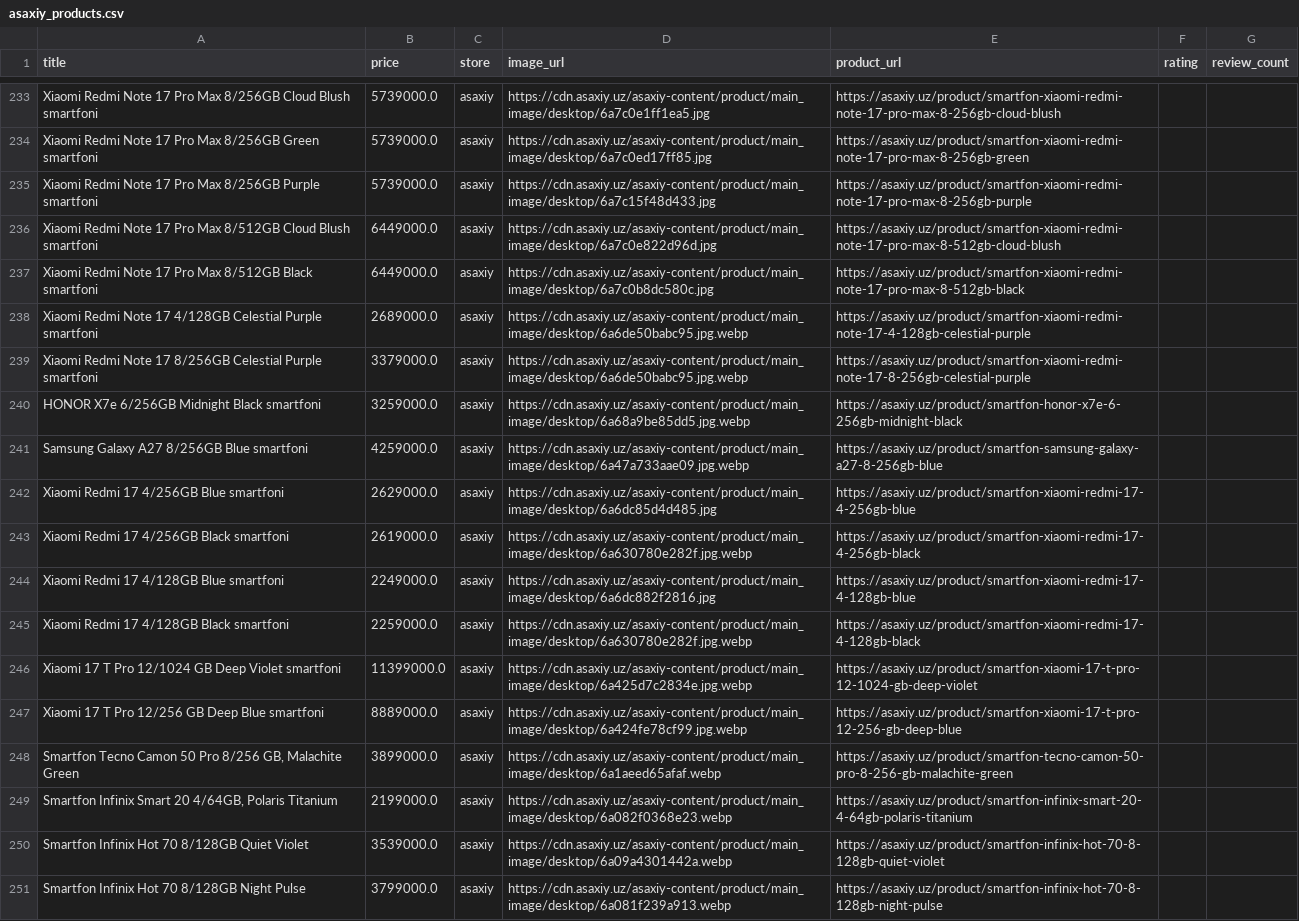
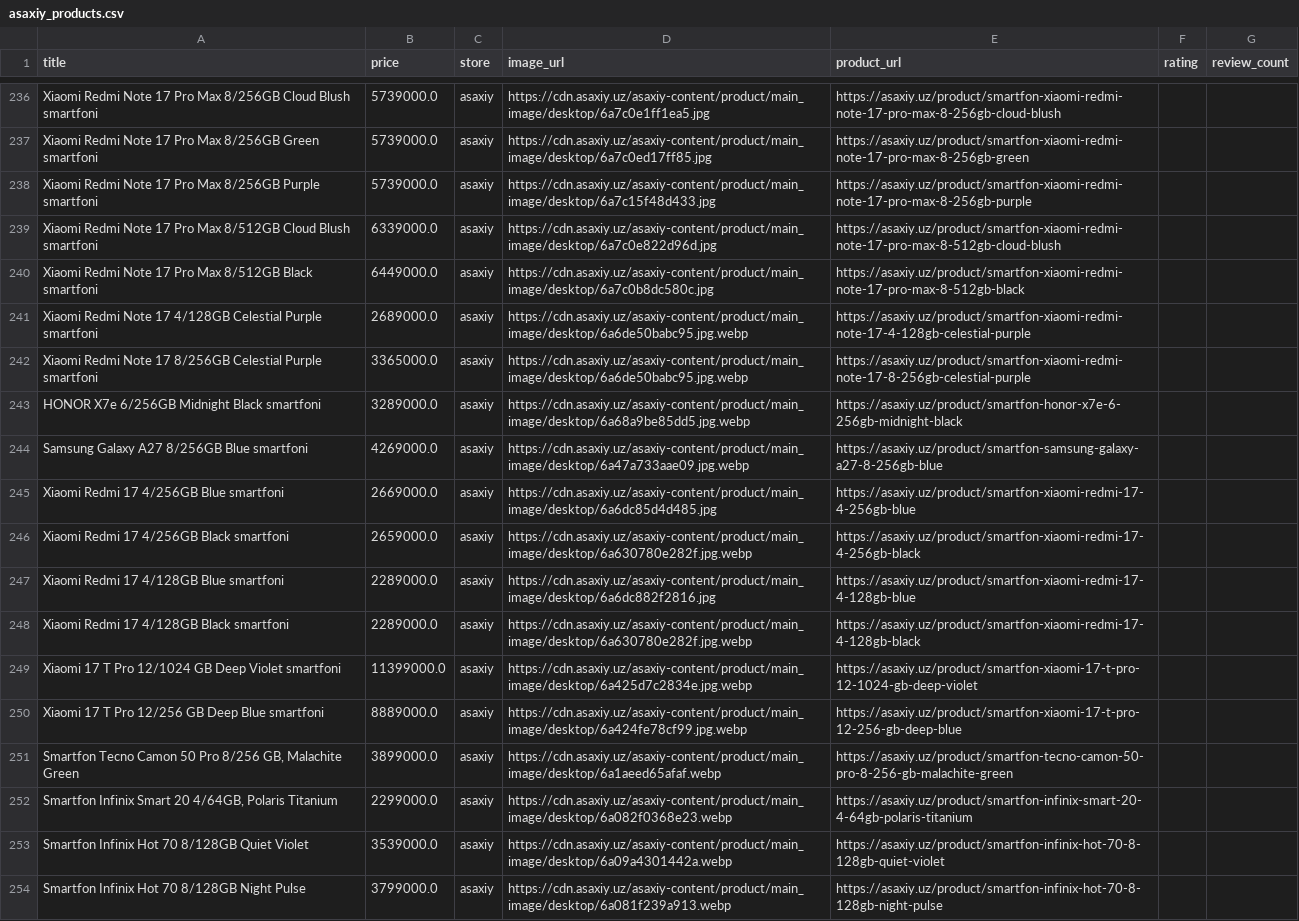
Before and after one commit to soliha10/full-bazar, a CSV file: data/asaxiy_products.csv, drawn as a sheet; only a part is shown, gaps mark what is left out; the diff covers the shown part only.

```diff
--- a/data/asaxiy_products.csv
+++ b/data/asaxiy_products.csv
@@ -235,12 +238,12 @@ Xiaomi Redmi Note 17 Pro Max 8/256GB Green smartfoni,5739000.0,asaxiy,https://cd
 Xiaomi Redmi Note 17 Pro Max 8/256GB Purple smartfoni,5739000.0,asaxiy,https://cdn.asaxiy.uz/asaxiy-content/product/main_image/desktop/6a7c15f48d433.jpg,https://asaxiy.uz/product/smartfon-xiaomi-redmi-note-17-pro-max-8-256gb-purple,,
-Xiaomi Redmi Note 17 Pro Max 8/512GB Cloud Blush smartfoni,6449000.0,asaxiy,https://cdn.asaxiy.uz/asaxiy-content/product/main_image/desktop/6a7c0e822d96d.jpg,https://asaxiy.uz/product/smartfon-xiaomi-redmi-note-17-pro-max-8-512gb-cloud-blush,,
+Xiaomi Redmi Note 17 Pro Max 8/512GB Cloud Blush smartfoni,6339000.0,asaxiy,https://cdn.asaxiy.uz/asaxiy-content/product/main_image/desktop/6a7c0e822d96d.jpg,https://asaxiy.uz/product/smartfon-xiaomi-redmi-note-17-pro-max-8-512gb-cloud-blush,,
 Xiaomi Redmi Note 17 Pro Max 8/512GB Black smartfoni,6449000.0,asaxiy,https://cdn.asaxiy.uz/asaxiy-content/product/main_image/desktop/6a7c0b8dc580c.jpg,https://asaxiy.uz/product/smartfon-xiaomi-redmi-note-17-pro-max-8-512gb-black,,
 Xiaomi Redmi Note 17 4/128GB Celestial Purple smartfoni,2689000.0,asaxiy,https://cdn.asaxiy.uz/asaxiy-content/product/main_image/desktop/6a6de50babc95.jpg.webp,https://asaxiy.uz/product/smartfon-xiaomi-redmi-note-17-4-128gb-celestial-purple,,
-Xiaomi Redmi Note 17 8/256GB Celestial Purple smartfoni,3379000.0,asaxiy,https://cdn.asaxiy.uz/asaxiy-content/product/main_image/desktop/6a6de50babc95.jpg.webp,https://asaxiy.uz/product/smartfon-xiaomi-redmi-note-17-8-256gb-celestial-purple,,
-HONOR X7e 6/256GB Midnight Black smartfoni,3259000.0,asaxiy,https://cdn.asaxiy.uz/asaxiy-content/product/main_image/desktop/6a68a9be85dd5.jpg.webp,https://asaxiy.uz/product/smartfon-honor-x7e-6-256gb-midnight-black,,
-Samsung Galaxy A27 8/256GB Blue smartfoni,4259000.0,asaxiy,https://cdn.asaxiy.uz/asaxiy-content/product/main_image/desktop/6a47a733aae09.jpg.webp,https://asaxiy.uz/product/smartfon-samsung-galaxy-a27-8-256gb-blue,,
-Xiaomi Redmi 17 4/256GB Blue smartfoni,2629000.0,asaxiy,https://cdn.asaxiy.uz/asaxiy-content/product/main_image/desktop/6a6dc85d4d485.jpg,https://asaxiy.uz/product/smartfon-xiaomi-redmi-17-4-256gb-blue,,
-Xiaomi Redmi 17 4/256GB Black smartfoni,2619000.0,asaxiy,https://cdn.asaxiy.uz/asaxiy-content/product/main_image/desktop/6a630780e282f.jpg.webp,https://asaxiy.uz/product/smartfon-xiaomi-redmi-17-4-256gb-black,,
-Xiaomi Redmi 17 4/128GB Blue smartfoni,2249000.0,asaxiy,https://cdn.asaxiy.uz/asaxiy-content/product/main_image/desktop/6a6dc882f2816.jpg,https://asaxiy.uz/product/smartfon-xiaomi-redmi-17-4-128gb-blue,,
-Xiaomi Redmi 17 4/128GB Black smartfoni,2259000.0,asaxiy,https://cdn.asaxiy.uz/asaxiy-content/product/main_image/desktop/6a630780e282f.jpg.webp,https://asaxiy.uz/product/smartfon-xiaomi-redmi-17-4-128gb-black,,
+Xiaomi Redmi Note 17 8/256GB Celestial Purple smartfoni,3365000.0,asaxiy,https://cdn.asaxiy.uz/asaxiy-content/product/main_image/desktop/6a6de50babc95.jpg.webp,https://asaxiy.uz/product/smartfon-xiaomi-redmi-note-17-8-256gb-celestial-purple,,
+HONOR X7e 6/256GB Midnight Black smartfoni,3289000.0,asaxiy,https://cdn.asaxiy.uz/asaxiy-content/product/main_image/desktop/6a68a9be85dd5.jpg.webp,https://asaxiy.uz/product/smartfon-honor-x7e-6-256gb-midnight-black,,
+Samsung Galaxy A27 8/256GB Blue smartfoni,4269000.0,asaxiy,https://cdn.asaxiy.uz/asaxiy-content/product/main_image/desktop/6a47a733aae09.jpg.webp,https://asaxiy.uz/product/smartfon-samsung-galaxy-a27-8-256gb-blue,,
+Xiaomi Redmi 17 4/256GB Blue smartfoni,2669000.0,asaxiy,https://cdn.asaxiy.uz/asaxiy-content/product/main_image/desktop/6a6dc85d4d485.jpg,https://asaxiy.uz/product/smartfon-xiaomi-redmi-17-4-256gb-blue,,
+Xiaomi Redmi 17 4/256GB Black smartfoni,2659000.0,asaxiy,https://cdn.asaxiy.uz/asaxiy-content/product/main_image/desktop/6a630780e282f.jpg.webp,https://asaxiy.uz/product/smartfon-xiaomi-redmi-17-4-256gb-black,,
+Xiaomi Redmi 17 4/128GB Blue smartfoni,2289000.0,asaxiy,https://cdn.asaxiy.uz/asaxiy-content/product/main_image/desktop/6a6dc882f2816.jpg,https://asaxiy.uz/product/smartfon-xiaomi-redmi-17-4-128gb-blue,,
+Xiaomi Redmi 17 4/128GB Black smartfoni,2289000.0,asaxiy,https://cdn.asaxiy.uz/asaxiy-content/product/main_image/desktop/6a630780e282f.jpg.webp,https://asaxiy.uz/product/smartfon-xiaomi-redmi-17-4-128gb-black,,
 Xiaomi 17 T Pro 12/1024 GB Deep Violet smartfoni,11399000.0,asaxiy,https://cdn.asaxiy.uz/asaxiy-content/product/main_image/desktop/6a425d7c2834e.jpg.webp,https://asaxiy.uz/product/smartfon-xiaomi-17-t-pro-12-1024-gb-deep-violet,,
@@ -248,3 +251,3 @@ Xiaomi 17 T Pro 12/256 GB Deep Blue smartfoni,8889000.0,asaxiy,https://cdn.asaxi
 "Smartfon Tecno Camon 50 Pro  8/256 GB, Malachite Green",3899000.0,asaxiy,https://cdn.asaxiy.uz/asaxiy-content/product/main_image/desktop/6a1aeed65afaf.webp,https://asaxiy.uz/product/smartfon-tecno-camon-50-pro-8-256-gb-malachite-green,,
-"Smartfon Infinix Smart 20 4/64GB, Polaris Titanium",2199000.0,asaxiy,https://cdn.asaxiy.uz/asaxiy-content/product/main_image/desktop/6a082f0368e23.webp,https://asaxiy.uz/product/smartfon-infinix-smart-20-4-64gb-polaris-titanium,,
+"Smartfon Infinix Smart 20 4/64GB, Polaris Titanium",2299000.0,asaxiy,https://cdn.asaxiy.uz/asaxiy-content/product/main_image/desktop/6a082f0368e23.webp,https://asaxiy.uz/product/smartfon-infinix-smart-20-4-64gb-polaris-titanium,,
 Smartfon Infinix Hot 70 8/128GB Quiet Violet,3539000.0,asaxiy,https://cdn.asaxiy.uz/asaxiy-content/product/main_image/desktop/6a09a4301442a.webp,https://asaxiy.uz/product/smartfon-infinix-hot-70-8-128gb-quiet-violet,,
```
Also changed, not shown: 10 added rows, 2 removed rows, 14 moved rows and 47 edited cells elsewhere in this file, data/chakana_products.csv, data/olcha_products.csv, 5 other files.
